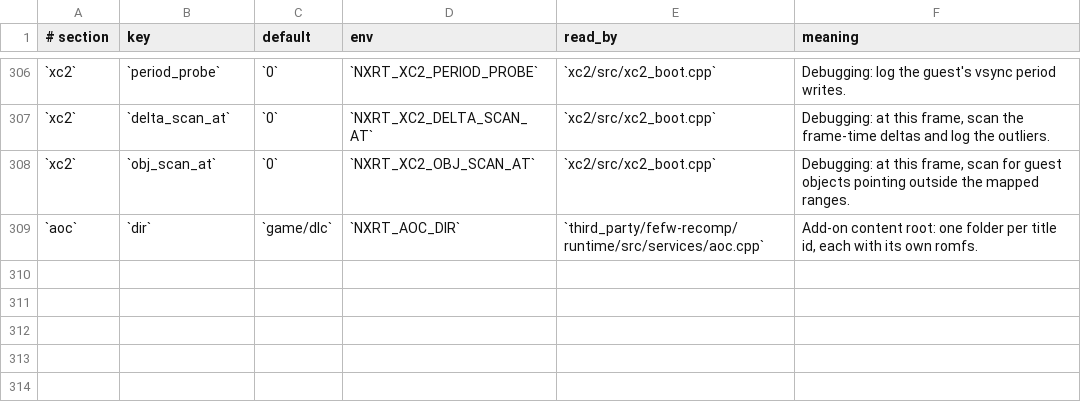
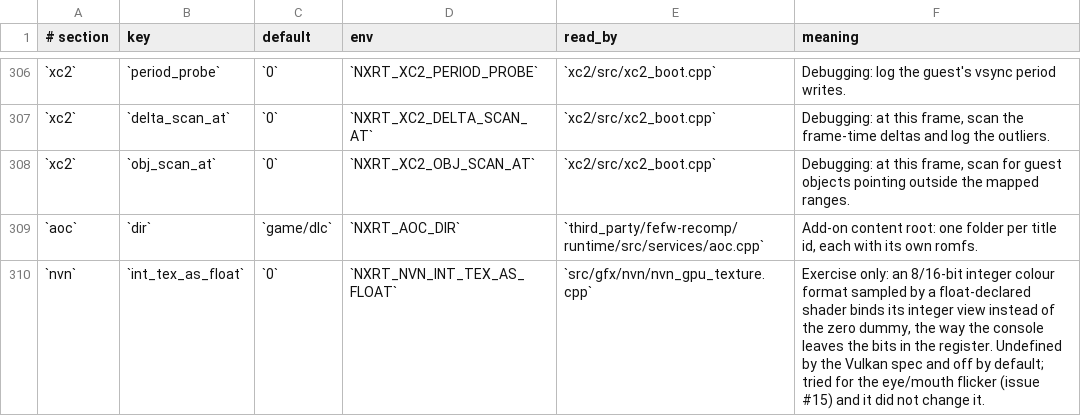
Before and after one commit to Duck912/xc2-ns2-recomp, a TSV file: config/keys.tsv, drawn as a sheet; only a part is shown, gaps mark what is left out.

Commit message:
trace: one key press traces a span of frames, and the integer-view experiment is documented
F11 traces one frame and stalls on its render-target dumps - a 4K PNG takes 200-400 ms to encode - so a flicker that alternates between frames cannot be caught by pressing a key at the right moment. NXRT_TRACE_SPAN=N makes one press trace the next N frames; with NXRT_NVN_TRACE_TARGETS set to a target that is never drawn, that is the draw list alone and the press costs nothing (used to compare 42 consecutive frames of the closed-eye close-up, which is how the dynamic-resolution ladder showed up).

[nvn] int_tex_as_float goes into the key table and the reference page: an 8/16-bit integer colour format sampled by a float-declared shader binds its integer view instead of the dummy. Off by default (undefined by the spec); it did not change issue #15.

```diff
--- a/config/keys.tsv
+++ b/config/keys.tsv
@@ -309 +309,2 @@
 `aoc`	`dir`	`game/dlc`	`NXRT_AOC_DIR`	`third_party/fefw-recomp/runtime/src/services/aoc.cpp`	Add-on content root: one folder per title id, each with its own romfs.
+`nvn`	`int_tex_as_float`	`0`	`NXRT_NVN_INT_TEX_AS_FLOAT`	`src/gfx/nvn/nvn_gpu_texture.cpp`	Exercise only: an 8/16-bit integer colour format sampled by a float-declared shader binds its integer view instead of the zero dummy, the way the console leaves the bits in the register. Undefined by the Vulkan spec and off by default; tried for the eye/mouth flicker (issue #15) and it did not change it.
```
Also changed, not shown: 6 other files.
